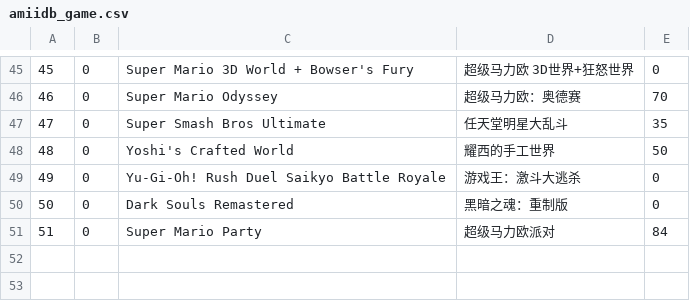
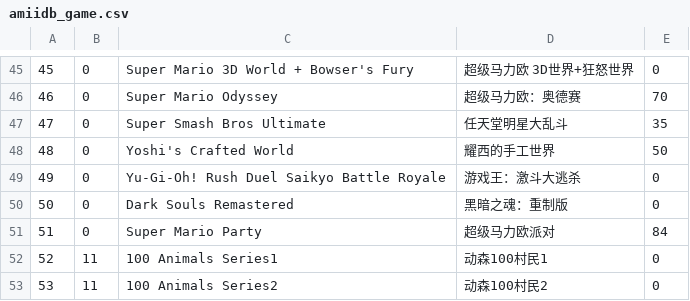
Before and after one commit to solosky/pixl.js, a CSV file: fw/data/amiidb_game.csv, drawn as a sheet; only a part is shown, gaps mark what is left out; the diff names each change by its address in the sheet, - before the commit and + after, or states it on an @@ line.

```diff
--- a/fw/data/amiidb_game.csv
+++ b/fw/data/amiidb_game.csv
+row 52: 52 | 11 | 100 Animals Series1 | 动森100村民1 | 0
+row 53: 53 | 11 | 100 Animals Series2 | 动森100村民2 | 0
```
Also changed, not shown: fw/data/amiibo_data.csv, 8 other files.
